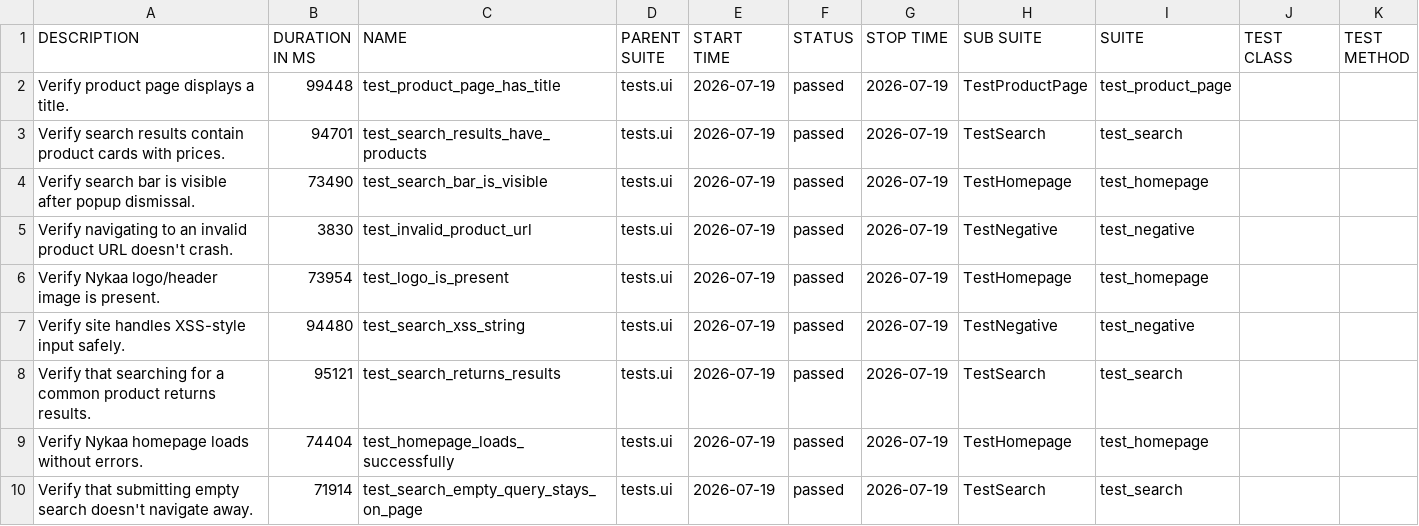
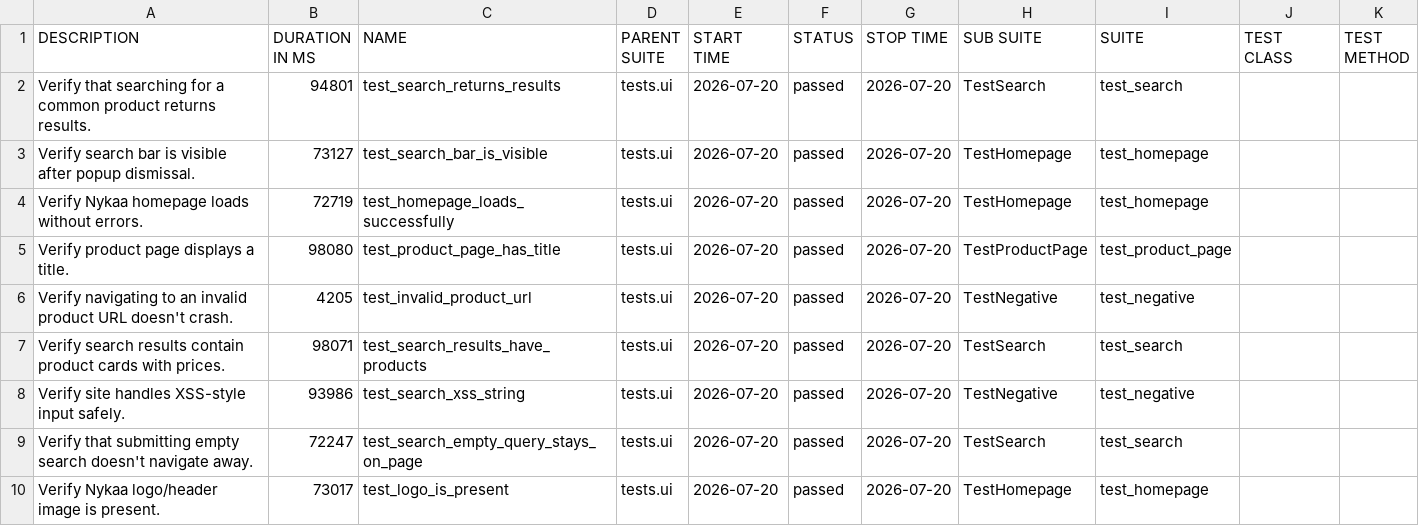
Before and after one commit to Deoli420/automation-framework, a CSV file: allure-report/data/suites.csv, drawn as a sheet.

```diff
--- a/allure-report/data/suites.csv
+++ b/allure-report/data/suites.csv
@@ -1,10 +1,10 @@
 "DESCRIPTION","DURATION IN MS","NAME","PARENT SUITE","START TIME","STATUS","STOP TIME","SUB SUITE","SUITE","TEST CLASS","TEST METHOD"
-"Verify product page displays a title.","99448","test_product_page_has_title","tests.ui","2026-07-19","passed","2026-07-19","TestProductPage","test_product_page","",""
-"Verify search results contain product cards with prices.","94701","test_search_results_have_products","tests.ui","2026-07-19","passed","2026-07-19","TestSearch","test_search","",""
-"Verify search bar is visible after popup dismissal.","73490","test_search_bar_is_visible","tests.ui","2026-07-19","passed","2026-07-19","TestHomepage","test_homepage","",""
-"Verify navigating to an invalid product URL doesn't crash.","3830","test_invalid_product_url","tests.ui","2026-07-19","passed","2026-07-19","TestNegative","test_negative","",""
-"Verify Nykaa logo/header image is present.","73954","test_logo_is_present","tests.ui","2026-07-19","passed","2026-07-19","TestHomepage","test_homepage","",""
-"Verify site handles XSS-style input safely.","94480","test_search_xss_string","tests.ui","2026-07-19","passed","2026-07-19","TestNegative","test_negative","",""
-"Verify that searching for a common product returns results.","95121","test_search_returns_results","tests.ui","2026-07-19","passed","2026-07-19","TestSearch","test_search","",""
-"Verify Nykaa homepage loads without errors.","74404","test_homepage_loads_successfully","tests.ui","2026-07-19","passed","2026-07-19","TestHomepage","test_homepage","",""
-"Verify that submitting empty search doesn't navigate away.","71914","test_search_empty_query_stays_on_page","tests.ui","2026-07-19","passed","2026-07-19","TestSearch","test_search","",""
+"Verify that searching for a common product returns results.","94801","test_search_returns_results","tests.ui","2026-07-20","passed","2026-07-20","TestSearch","test_search","",""
+"Verify search bar is visible after popup dismissal.","73127","test_search_bar_is_visible","tests.ui","2026-07-20","passed","2026-07-20","TestHomepage","test_homepage","",""
+"Verify Nykaa homepage loads without errors.","72719","test_homepage_loads_successfully","tests.ui","2026-07-20","passed","2026-07-20","TestHomepage","test_homepage","",""
+"Verify product page displays a title.","98080","test_product_page_has_title","tests.ui","2026-07-20","passed","2026-07-20","TestProductPage","test_product_page","",""
+"Verify navigating to an invalid product URL doesn't crash.","4205","test_invalid_product_url","tests.ui","2026-07-20","passed","2026-07-20","TestNegative","test_negative","",""
+"Verify search results contain product cards with prices.","98071","test_search_results_have_products","tests.ui","2026-07-20","passed","2026-07-20","TestSearch","test_search","",""
+"Verify site handles XSS-style input safely.","93986","test_search_xss_string","tests.ui","2026-07-20","passed","2026-07-20","TestNegative","test_negative","",""
+"Verify that submitting empty search doesn't navigate away.","72247","test_search_empty_query_stays_on_page","tests.ui","2026-07-20","passed","2026-07-20","TestSearch","test_search","",""
+"Verify Nykaa logo/header image is present.","73017","test_logo_is_present","tests.ui","2026-07-20","passed","2026-07-20","TestHomepage","test_homepage","",""
```
Also changed, not shown: 59 other files.
